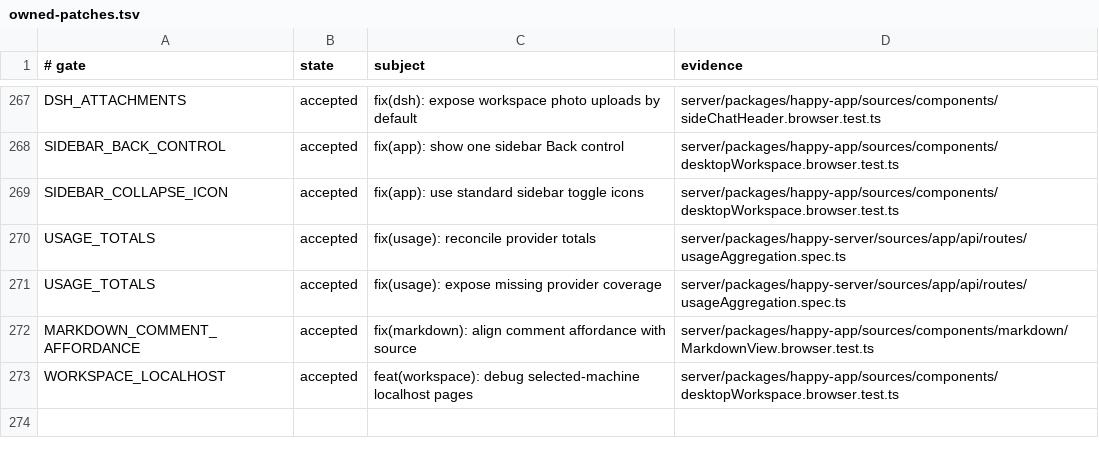
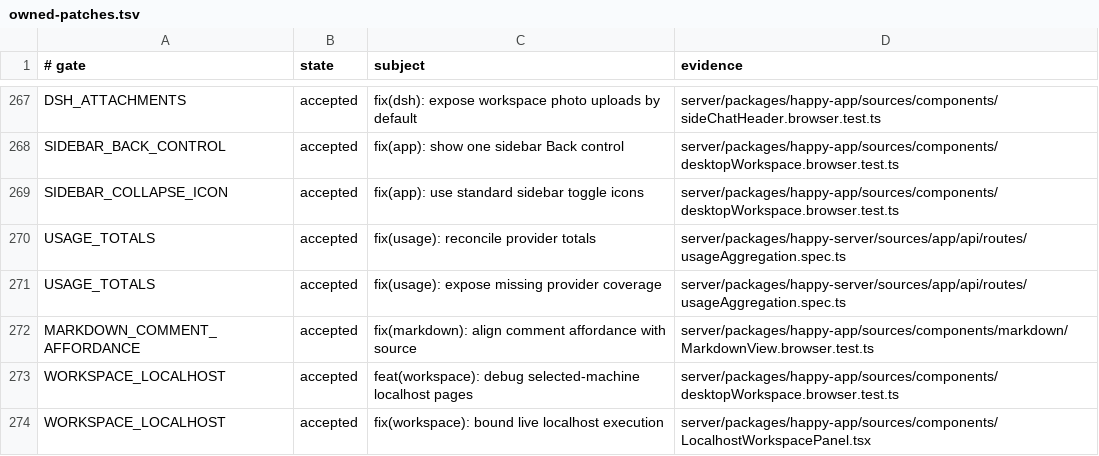
Before and after one commit to NickGuAI/HappyHerd, a TSV file: docs/owned-patches.tsv, drawn as a sheet; only a part is shown, gaps mark what is left out.

Commit message:
fix(workspace): bound live localhost execution

```diff
--- a/docs/owned-patches.tsv
+++ b/docs/owned-patches.tsv
@@ -273 +273,2 @@ MARKDOWN_COMMENT_AFFORDANCE	accepted	fix(markdown): align comment affordance wit
 WORKSPACE_LOCALHOST	accepted	feat(workspace): debug selected-machine localhost pages	server/packages/happy-app/sources/components/desktopWorkspace.browser.test.ts
+WORKSPACE_LOCALHOST	accepted	fix(workspace): bound live localhost execution	server/packages/happy-app/sources/components/LocalhostWorkspacePanel.tsx
```
Also changed, not shown: 12 other files.
